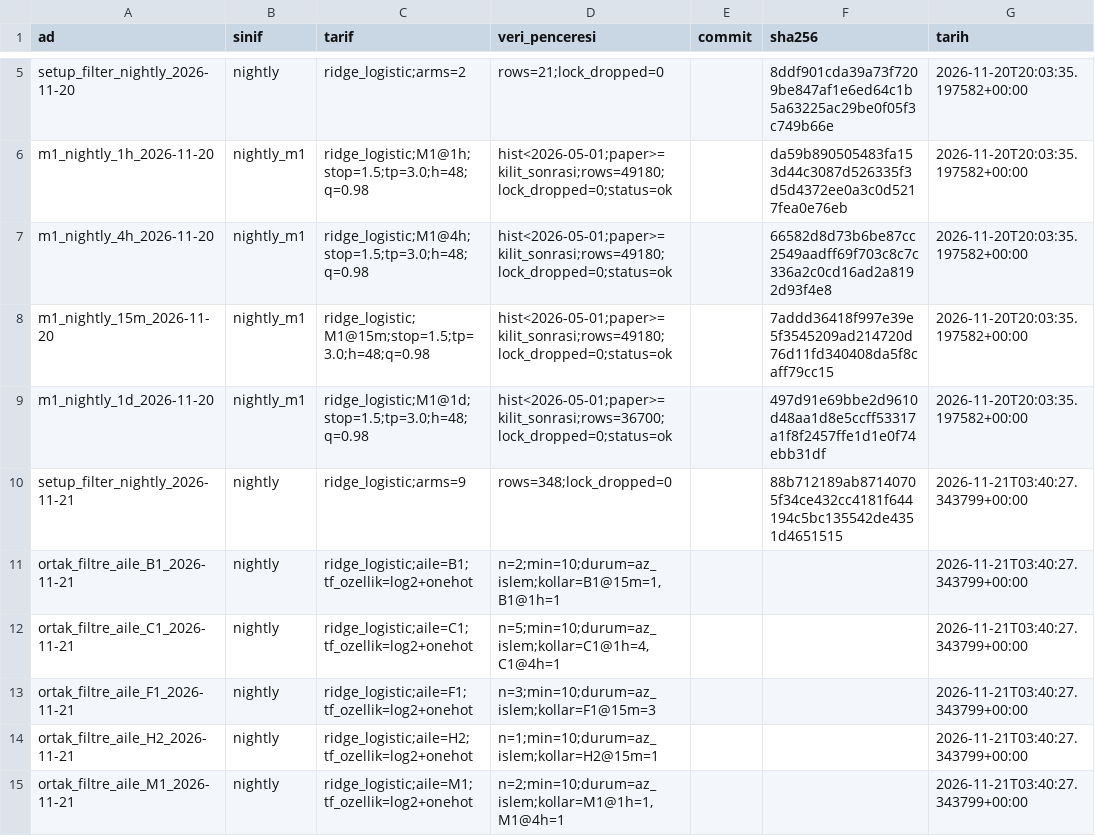
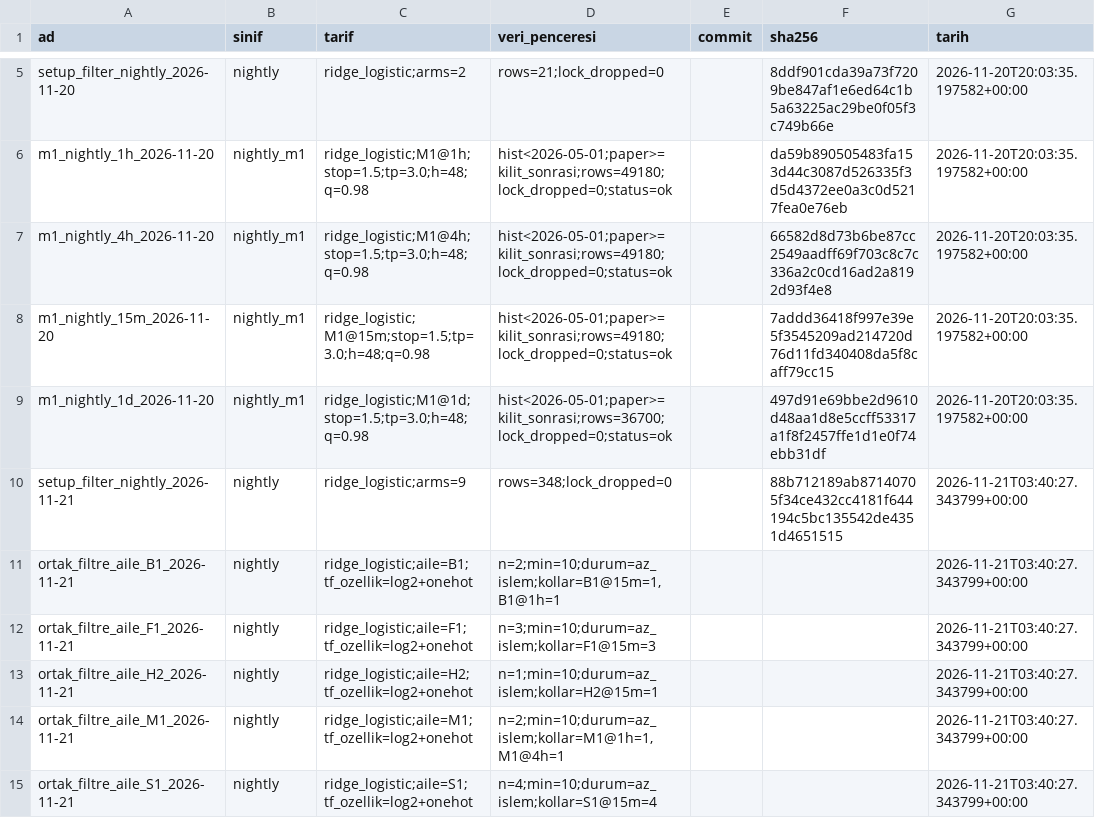
Before and after one commit to sselimgenc-oss/SG-Github-AB-proje, a CSV file: ml/paper_models_son.csv, drawn as a sheet; only a part is shown, gaps mark what is left out; the shorter side is filled out with more unchanged rows.

Commit message:
ml: durum 2026-11-21T13:03:51Z

```diff
--- a/ml/paper_models_son.csv
+++ b/ml/paper_models_son.csv
@@ -11,3 +11,2 @@ setup_filter_nightly_2026-11-21,nightly,ridge_logistic;arms=9,rows=348;lock_drop
 ortak_filtre_aile_B1_2026-11-21,nightly,ridge_logistic;aile=B1;tf_ozellik=log2+onehot,"n=2;min=10;durum=az_islem;kollar=B1@15m=1,B1@1h=1",,,2026-11-21T03:40:27.343799+00:00
-ortak_filtre_aile_C1_2026-11-21,nightly,ridge_logistic;aile=C1;tf_ozellik=log2+onehot,"n=5;min=10;durum=az_islem;kollar=C1@1h=4,C1@4h=1",,,2026-11-21T03:40:27.343799+00:00
 ortak_filtre_aile_F1_2026-11-21,nightly,ridge_logistic;aile=F1;tf_ozellik=log2+onehot,n=3;min=10;durum=az_islem;kollar=F1@15m=3,,,2026-11-21T03:40:27.343799+00:00
```
Also changed, not shown: 10 other files.
